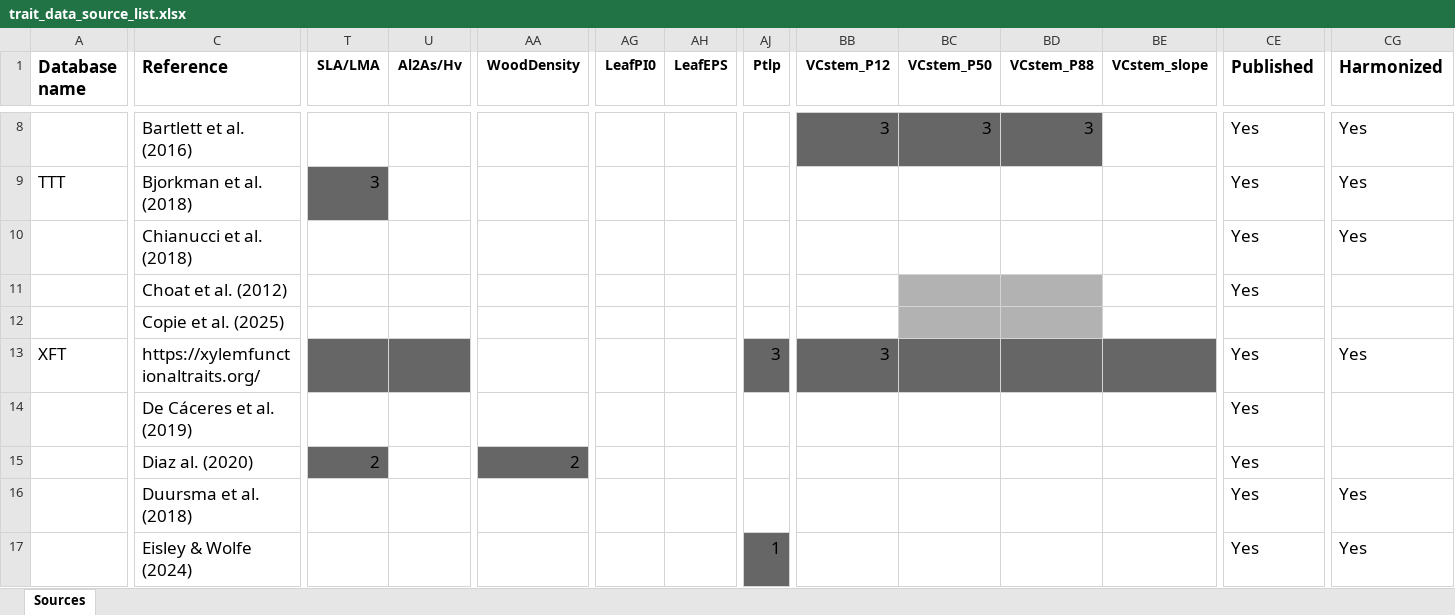
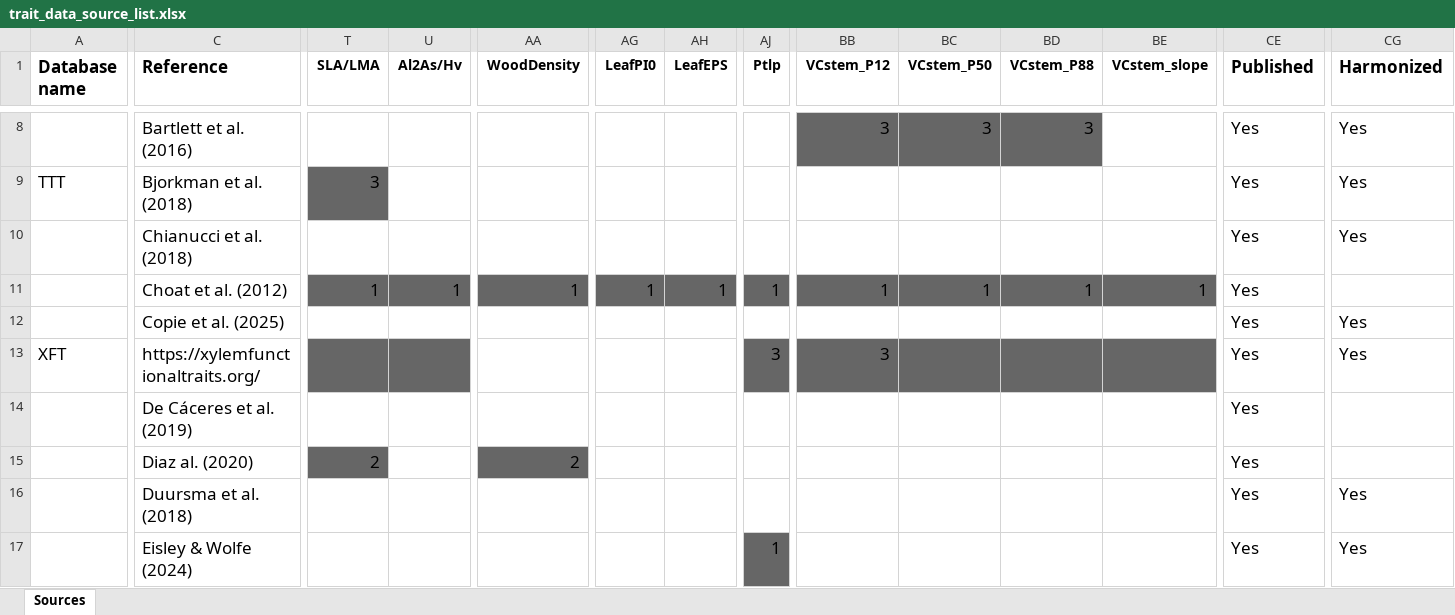
Before and after one commit to emf-creaf/traits_and_models, an Excel workbook: data-raw/trait_data_source_list.xlsx, sheet Sources, drawn as a sheet; only a part is shown, gaps mark what is left out; values as stored, in another font and other column widths than the file's, no borders; the diff covers the shown part only; the diff names each change by its address in the sheet, - before the commit and + after, or states it on an @@ line.

```diff
--- a/data-raw/trait_data_source_list.xlsx (sheet Sources)
+++ b/data-raw/trait_data_source_list.xlsx (sheet Sources)
-T11 (SLA/LMA): (empty)
+T11 (SLA/LMA): 1
-T11:U11 fill: none
+T11:U11 fill: #666666
-U11 (Al2As/Hv): (empty)
+U11 (Al2As/Hv): 1
-AA11 (WoodDensity): (empty)
+AA11 (WoodDensity): 1
-AA11 fill: none
+AA11 fill: #666666
-AG11 (LeafPI0): (empty)
+AG11 (LeafPI0): 1
-AG11:AH11 fill: none
+AG11:AH11 fill: #666666
-AH11 (LeafEPS): (empty)
+AH11 (LeafEPS): 1
-AJ11 (Ptlp): (empty)
+AJ11 (Ptlp): 1
-AJ11 fill: none
+AJ11 fill: #666666
-BB11 (VCstem_P12): (empty)
+BB11 (VCstem_P12): 1
-BB11 fill: none
+BB11 fill: #666666
-BC11 (VCstem_P50): (empty)
+BC11 (VCstem_P50): 1
-BC11:BD11 fill: #B2B2B2
+BC11:BD11 fill: #666666
-BD11 (VCstem_P88): (empty)
+BD11 (VCstem_P88): 1
-BE11 (VCstem_slope): (empty)
+BE11 (VCstem_slope): 1
-BE11 fill: none
+BE11 fill: #666666
-BC12:BD12 fill: #B2B2B2
+BC12:BD12 fill: none
-CE12 (Published): (empty)
+CE12 (Published): Yes
-CG12 (Harmonized): (empty)
+CG12 (Harmonized): Yes
```
Also changed, not shown: 2 edited cells elsewhere in this sheet, 10 other files.
